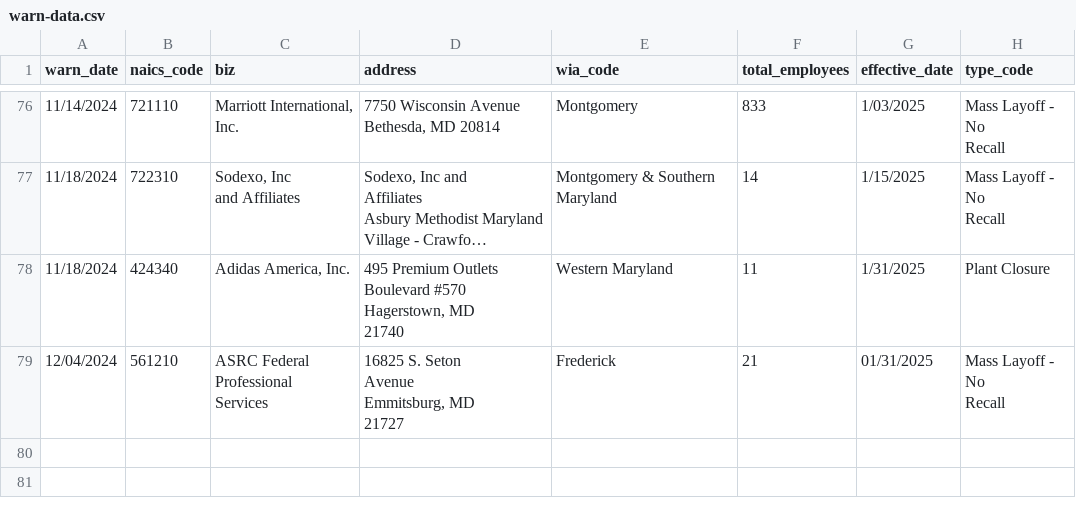
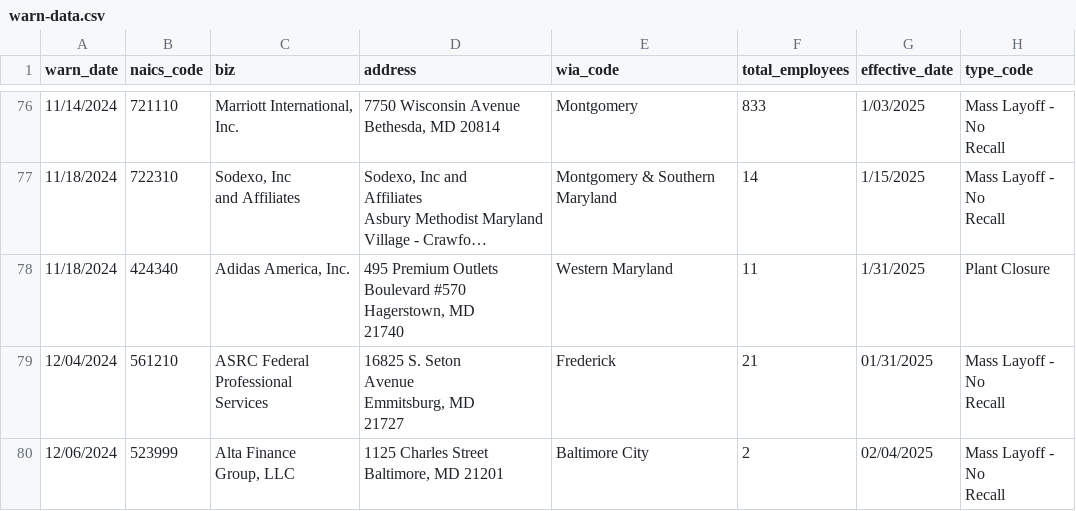
Before and after one commit to ndelkamiller/nicarscrape, a CSV file: warn-data.csv, drawn as a sheet; only a part is shown, gaps mark what is left out; long unchanged cells end in ….

```diff
--- a/warn-data.csv
+++ b/warn-data.csv
@@ -369 +369,5 @@ Emmitsburg, MD
 Recall"
+12/06/2024,523999,"Alta Finance
+Group, LLC","1125 Charles Street
+Baltimore, MD 21201",Baltimore City,2,02/04/2025,"Mass Layoff - No
+Recall"
```
